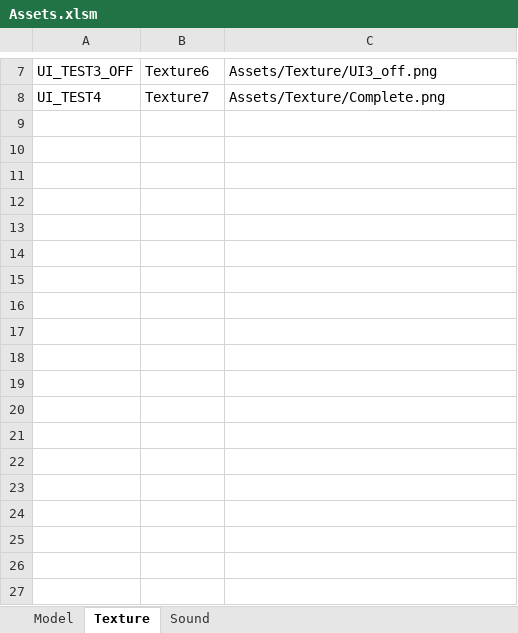
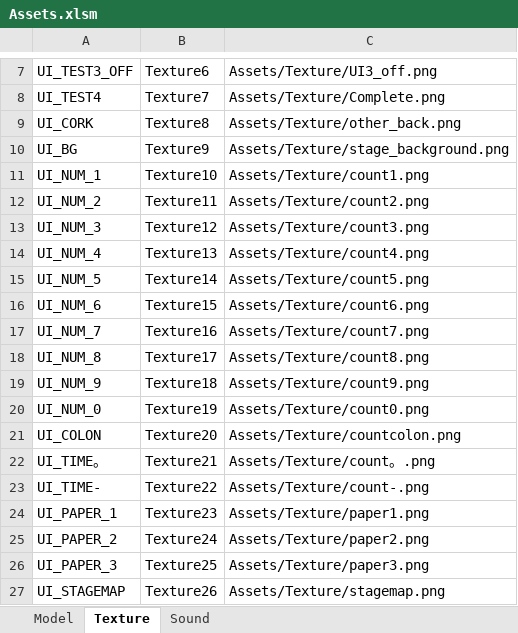
Before and after one commit to IwaiShogo/DirectX_3D_Base, an Excel workbook: DirectX_3D_Base/Tools/Assets.xlsm, sheet Texture, drawn as a sheet; only a part is shown, gaps mark what is left out; values as stored, in another font and other column widths than the file's, no borders; charts and pictures not drawn; the diff names each change by its address in the sheet, - before the commit and + after, or states it on an @@ line.

```diff
--- a/DirectX_3D_Base/Tools/Assets.xlsm (sheet Texture)
+++ b/DirectX_3D_Base/Tools/Assets.xlsm (sheet Texture)
+row 9: UI_CORK | Texture8 | Assets/Texture/other_back.png
+row 10: UI_BG | Texture9 | Assets/Texture/stage_background.png
+row 11: UI_NUM_1 | Texture10 | Assets/Texture/count1.png
+row 12: UI_NUM_2 | Texture11 | Assets/Texture/count2.png
+row 13: UI_NUM_3 | Texture12 | Assets/Texture/count3.png
+row 14: UI_NUM_4 | Texture13 | Assets/Texture/count4.png
+row 15: UI_NUM_5 | Texture14 | Assets/Texture/count5.png
+row 16: UI_NUM_6 | Texture15 | Assets/Texture/count6.png
+row 17: UI_NUM_7 | Texture16 | Assets/Texture/count7.png
+row 18: UI_NUM_8 | Texture17 | Assets/Texture/count8.png
+row 19: UI_NUM_9 | Texture18 | Assets/Texture/count9.png
+row 20: UI_NUM_0 | Texture19 | Assets/Texture/count0.png
+row 21: UI_COLON | Texture20 | Assets/Texture/countcolon.png
+row 22: UI_TIME。 | Texture21 | Assets/Texture/count。.png
+row 23: UI_TIME- | Texture22 | Assets/Texture/count-.png
+row 24: UI_PAPER_1 | Texture23 | Assets/Texture/paper1.png
+row 25: UI_PAPER_2 | Texture24 | Assets/Texture/paper2.png
+row 26: UI_PAPER_3 | Texture25 | Assets/Texture/paper3.png
+row 27: UI_STAGEMAP | Texture26 | Assets/Texture/stagemap.png
```
Also changed, not shown: 37 other files.
